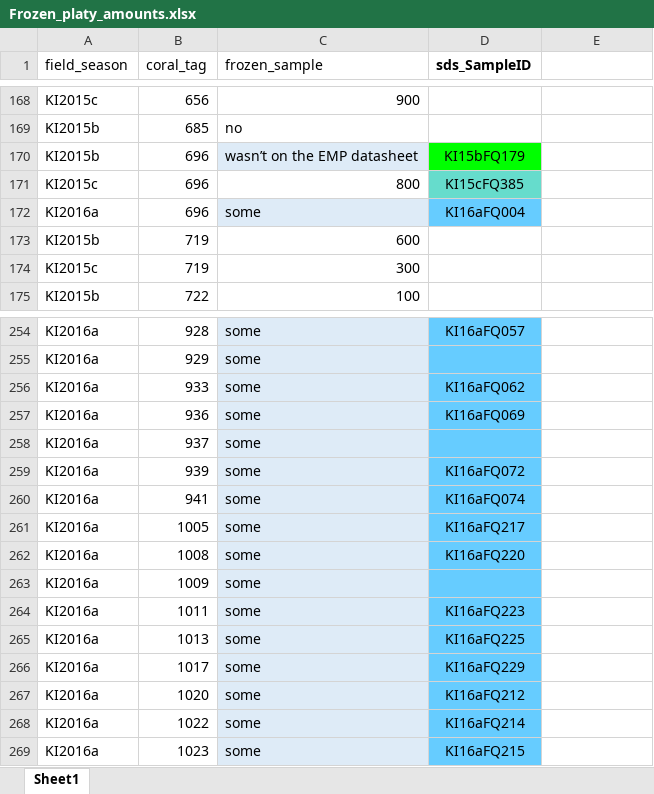
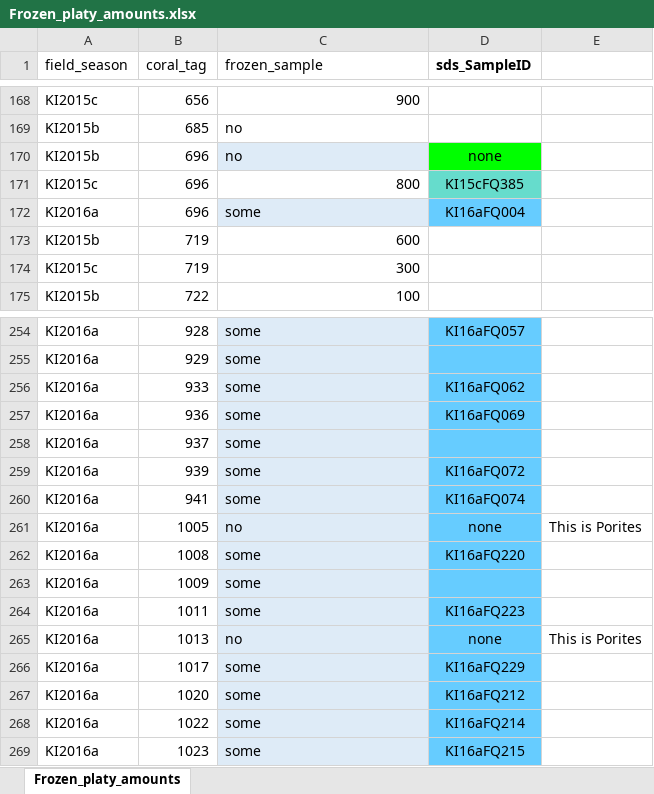
Before and after one commit to baumlab/Claar_etal_2020_NatCom, an Excel workbook: data/Coralphoto__Metadata/Frozen_platy_amounts.xlsx, sheet Frozen_platy_amounts, drawn as a sheet; only a part is shown, gaps mark what is left out; values as stored, in another font and other column widths than the file's, no borders; the diff names each change by its address in the sheet, - before the commit and + after, or states it on an @@ line.

Commit message:
frozen platy amounts

```diff
--- a/data/Coralphoto__Metadata/Frozen_platy_amounts.xlsx (sheet Frozen_platy_amounts)
+++ b/data/Coralphoto__Metadata/Frozen_platy_amounts.xlsx (sheet Frozen_platy_amounts)
-sheet tab: Sheet1
+sheet tab: Frozen_platy_amounts
-C170 (frozen_sample): wasn’t on the EMP datasheet
+C170 (frozen_sample): no
-D170 (sds_SampleID): KI15bFQ179
+D170 (sds_SampleID): none
-C261 (frozen_sample): some
+C261 (frozen_sample): no
-D261 (sds_SampleID): KI16aFQ217
+D261 (sds_SampleID): none
-E261: (empty)
+E261: This is Porites
-C265 (frozen_sample): some
+C265 (frozen_sample): no
-D265 (sds_SampleID): KI16aFQ225
+D265 (sds_SampleID): none
-E265: (empty)
+E265: This is Porites
```
Also changed, not shown: 1 other file.
